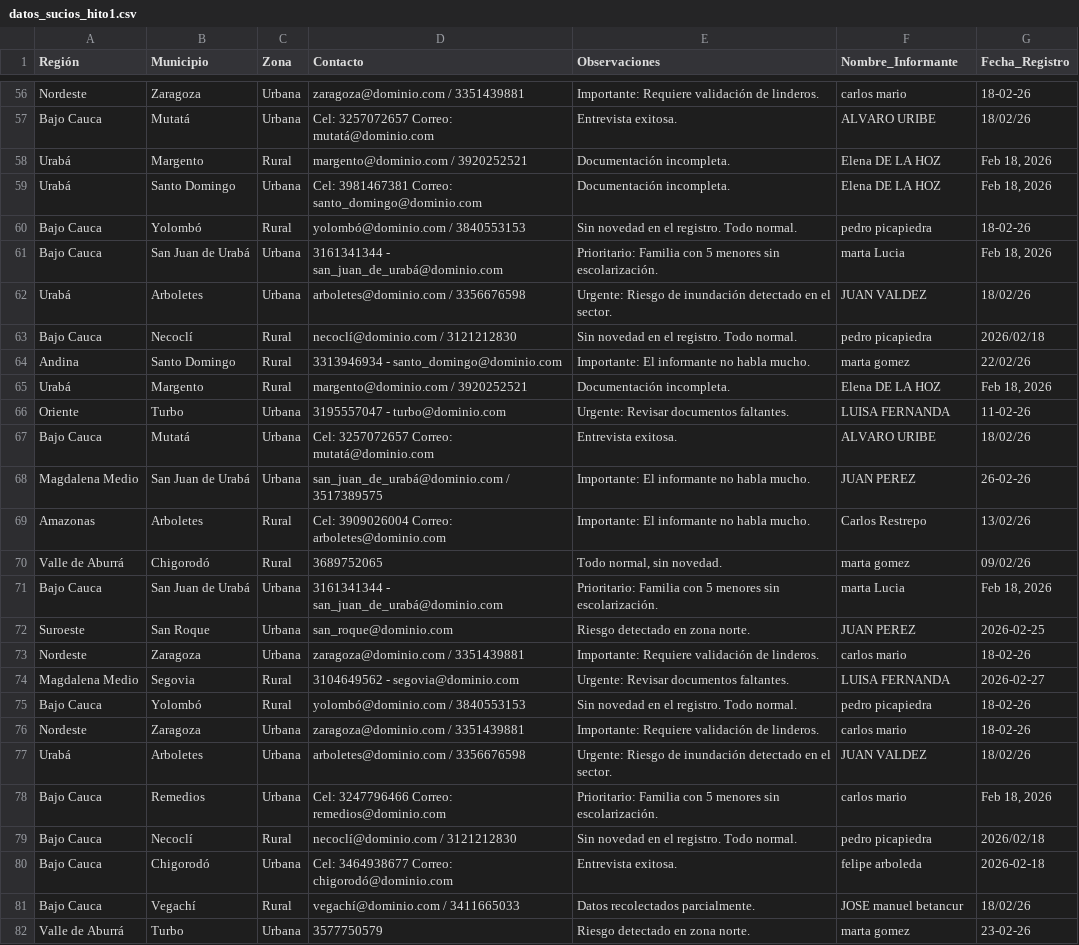
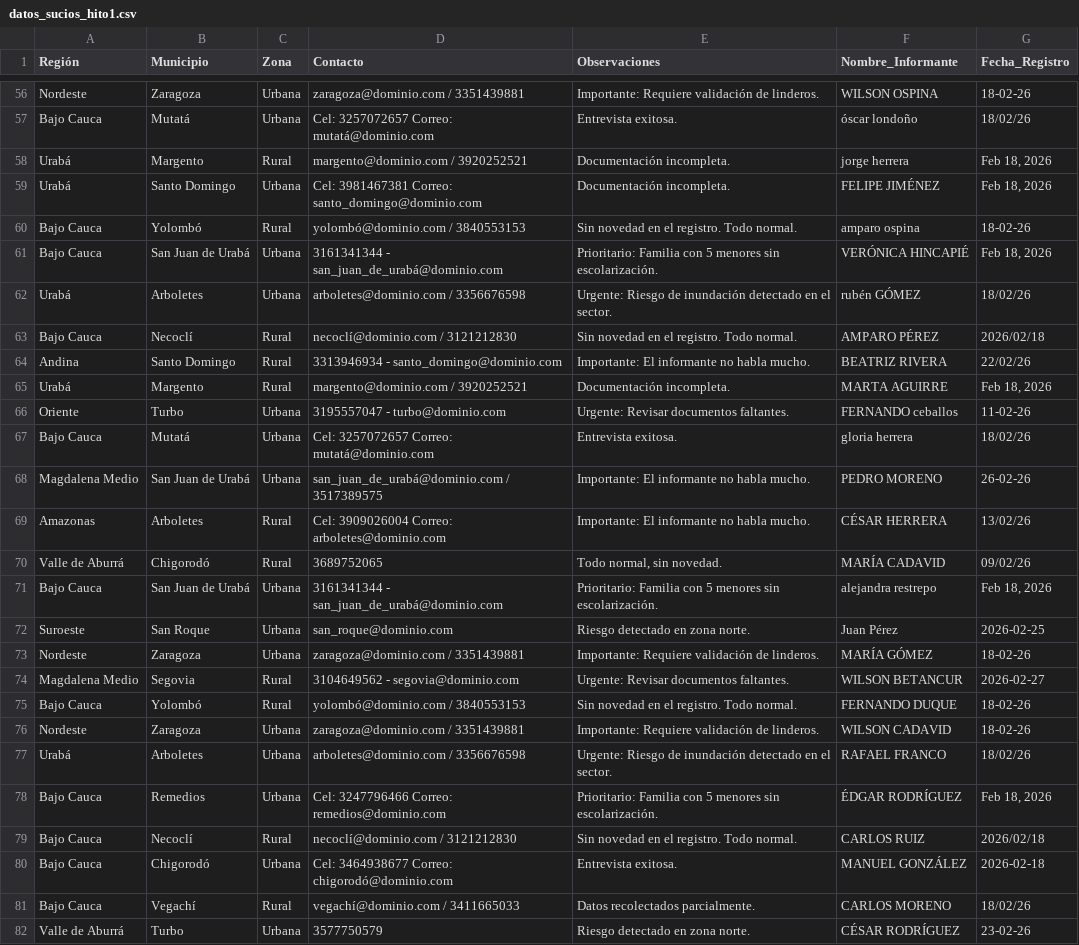
Before and after one commit to josembetancure-textmachine/Hito1, a CSV file: data/raw/datos_sucios_hito1.csv, drawn as a sheet; only a part is shown, gaps mark what is left out; the diff covers the shown part only; the diff names each change by its address in the sheet, - before the commit and + after, or states it on an @@ line.

Commit message:
fix: reemplazar nombres inapropiados en Nombre_Informante
El CSV de ejercicio (generado originalmente por Gemini) incluia el nombre de una figura publica real en la columna de informantes, mezclado con personajes de ficcion. Se reemplazo por datos ficticios generados aleatoriamente, verificados contra una lista de exclusion de politicos, famosos y criminales nacionales e internacionales, y sin nombres duplicados.

```diff
--- a/data/raw/datos_sucios_hito1.csv
+++ b/data/raw/datos_sucios_hito1.csv
-F56 (Nombre_Informante): carlos mario
+F56 (Nombre_Informante): WILSON OSPINA
-F57 (Nombre_Informante): ALVARO URIBE
+F57 (Nombre_Informante): óscar londoño
-F58 (Nombre_Informante): Elena DE LA HOZ
+F58 (Nombre_Informante): jorge herrera
-F59 (Nombre_Informante): Elena DE LA HOZ
+F59 (Nombre_Informante): FELIPE JIMÉNEZ
-F60 (Nombre_Informante): pedro picapiedra
+F60 (Nombre_Informante): amparo ospina
-F61 (Nombre_Informante): marta Lucia
+F61 (Nombre_Informante): VERÓNICA HINCAPIÉ
-F62 (Nombre_Informante): JUAN VALDEZ
+F62 (Nombre_Informante): rubén GÓMEZ
-F63 (Nombre_Informante): pedro picapiedra
+F63 (Nombre_Informante): AMPARO PÉREZ
-F64 (Nombre_Informante): marta gomez
+F64 (Nombre_Informante): BEATRIZ RIVERA
-F65 (Nombre_Informante): Elena DE LA HOZ
+F65 (Nombre_Informante): MARTA AGUIRRE
-F66 (Nombre_Informante): LUISA FERNANDA
+F66 (Nombre_Informante): FERNANDO ceballos
-F67 (Nombre_Informante): ALVARO URIBE
+F67 (Nombre_Informante): gloria herrera
-F68 (Nombre_Informante): JUAN PEREZ
+F68 (Nombre_Informante): PEDRO MORENO
-F69 (Nombre_Informante): Carlos Restrepo
+F69 (Nombre_Informante): CÉSAR HERRERA
-F70 (Nombre_Informante): marta gomez
+F70 (Nombre_Informante): MARÍA CADAVID
-F71 (Nombre_Informante): marta Lucia
+F71 (Nombre_Informante): alejandra restrepo
-F72 (Nombre_Informante): JUAN PEREZ
+F72 (Nombre_Informante): Juan Pérez
-F73 (Nombre_Informante): carlos mario
+F73 (Nombre_Informante): MARÍA GÓMEZ
-F74 (Nombre_Informante): LUISA FERNANDA
+F74 (Nombre_Informante): WILSON BETANCUR
-F75 (Nombre_Informante): pedro picapiedra
+F75 (Nombre_Informante): FERNANDO DUQUE
-F76 (Nombre_Informante): carlos mario
+F76 (Nombre_Informante): WILSON CADAVID
-F77 (Nombre_Informante): JUAN VALDEZ
+F77 (Nombre_Informante): RAFAEL FRANCO
-F78 (Nombre_Informante): carlos mario
+F78 (Nombre_Informante): ÉDGAR RODRÍGUEZ
-F79 (Nombre_Informante): pedro picapiedra
+F79 (Nombre_Informante): CARLOS RUIZ
-F80 (Nombre_Informante): felipe arboleda
+F80 (Nombre_Informante): MANUEL GONZÁLEZ
-F81 (Nombre_Informante): JOSE manuel betancur
+F81 (Nombre_Informante): CARLOS MORENO
-F82 (Nombre_Informante): marta gomez
+F82 (Nombre_Informante): CÉSAR RODRÍGUEZ
```
Also changed, not shown: 108 edited cells elsewhere in this file.
